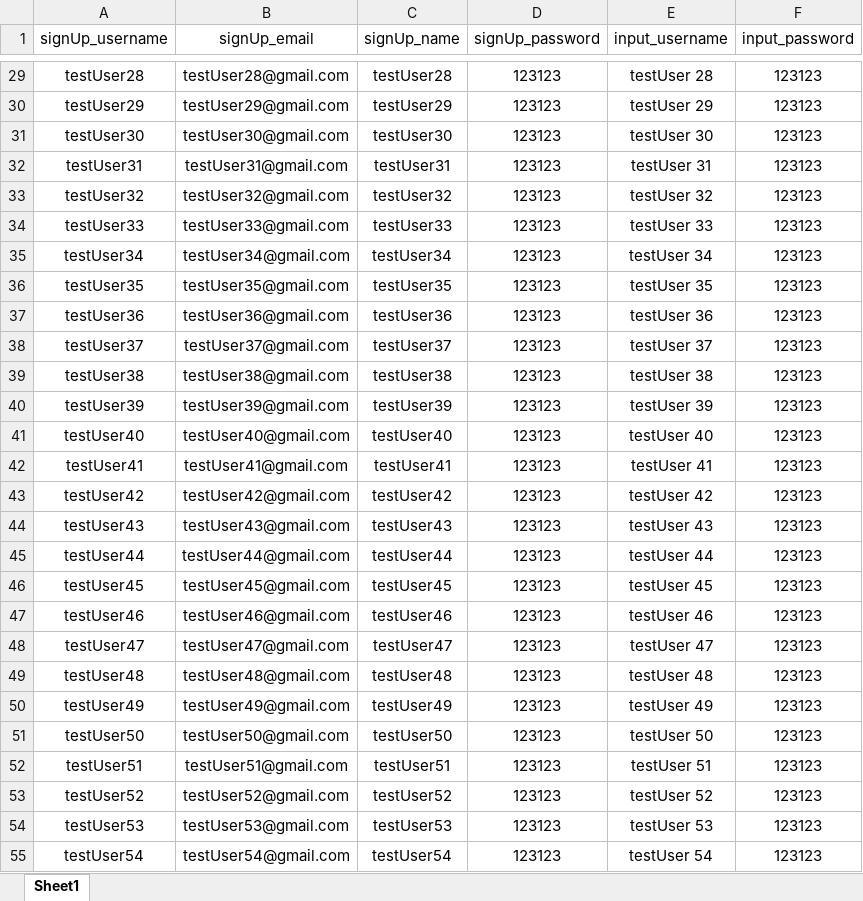
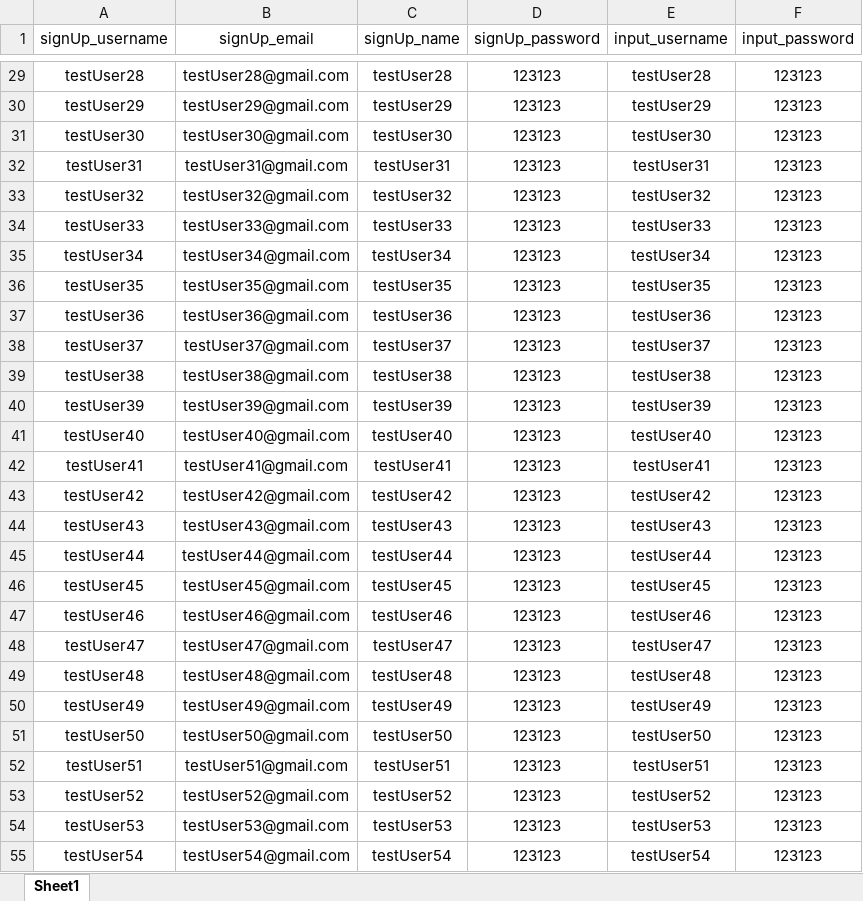
Before and after one commit to moonp1e/API_UCF88, an Excel workbook: Data Files/Excel Files/registerUsers.xlsx, sheet Sheet1, drawn as a sheet; only a part is shown, gaps mark what is left out; values as stored, in another font and other column widths than the file's, no borders; the diff covers the shown part only; the diff names each change by its address in the sheet, - before the commit and + after, or states it on an @@ line.

```diff
--- a/Data Files/Excel Files/registerUsers.xlsx (sheet Sheet1)
+++ b/Data Files/Excel Files/registerUsers.xlsx (sheet Sheet1)
-E29 (input_username): testUser 28
+E29 (input_username): testUser28
-E30 (input_username): testUser 29
+E30 (input_username): testUser29
-E31 (input_username): testUser 30
+E31 (input_username): testUser30
-E32 (input_username): testUser 31
+E32 (input_username): testUser31
-E33 (input_username): testUser 32
+E33 (input_username): testUser32
-E34 (input_username): testUser 33
+E34 (input_username): testUser33
-E35 (input_username): testUser 34
+E35 (input_username): testUser34
-E36 (input_username): testUser 35
+E36 (input_username): testUser35
-E37 (input_username): testUser 36
+E37 (input_username): testUser36
-E38 (input_username): testUser 37
+E38 (input_username): testUser37
-E39 (input_username): testUser 38
+E39 (input_username): testUser38
-E40 (input_username): testUser 39
+E40 (input_username): testUser39
-E41 (input_username): testUser 40
+E41 (input_username): testUser40
-E42 (input_username): testUser 41
+E42 (input_username): testUser41
-E43 (input_username): testUser 42
+E43 (input_username): testUser42
-E44 (input_username): testUser 43
+E44 (input_username): testUser43
-E45 (input_username): testUser 44
+E45 (input_username): testUser44
-E46 (input_username): testUser 45
+E46 (input_username): testUser45
-E47 (input_username): testUser 46
+E47 (input_username): testUser46
-E48 (input_username): testUser 47
+E48 (input_username): testUser47
-E49 (input_username): testUser 48
+E49 (input_username): testUser48
-E50 (input_username): testUser 49
+E50 (input_username): testUser49
-E51 (input_username): testUser 50
+E51 (input_username): testUser50
-E52 (input_username): testUser 51
+E52 (input_username): testUser51
-E53 (input_username): testUser 52
+E53 (input_username): testUser52
-E54 (input_username): testUser 53
+E54 (input_username): testUser53
-E55 (input_username): testUser 54
+E55 (input_username): testUser54
```
Also changed, not shown: 73 edited cells elsewhere in this sheet, 29 other files.
